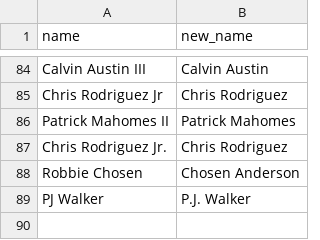
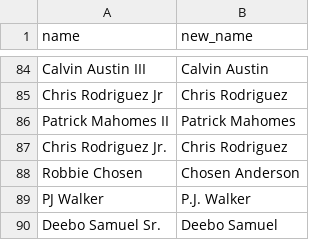
Before and after one commit to tefirman/FantasySports, a CSV file: res/football/name_corrections.csv, drawn as a sheet; only a part is shown, gaps mark what is left out.

Commit message:
Adding Deebo to name correction

```diff
--- a/res/football/name_corrections.csv
+++ b/res/football/name_corrections.csv
@@ -89 +89,2 @@ Robbie Chosen,Chosen Anderson
 PJ Walker,P.J. Walker
+Deebo Samuel Sr.,Deebo Samuel
```
